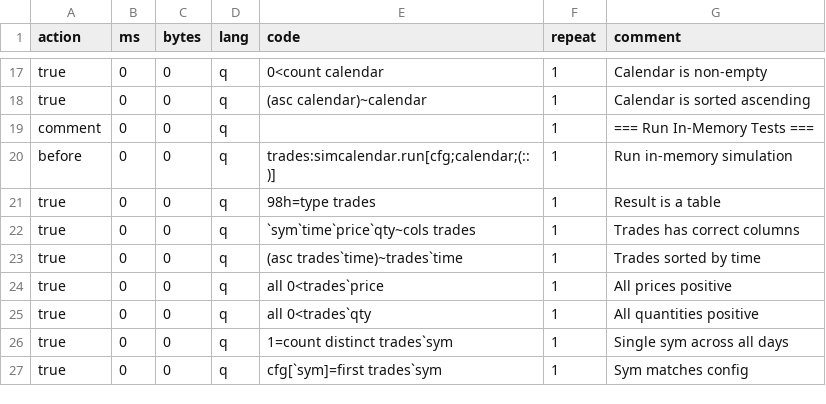
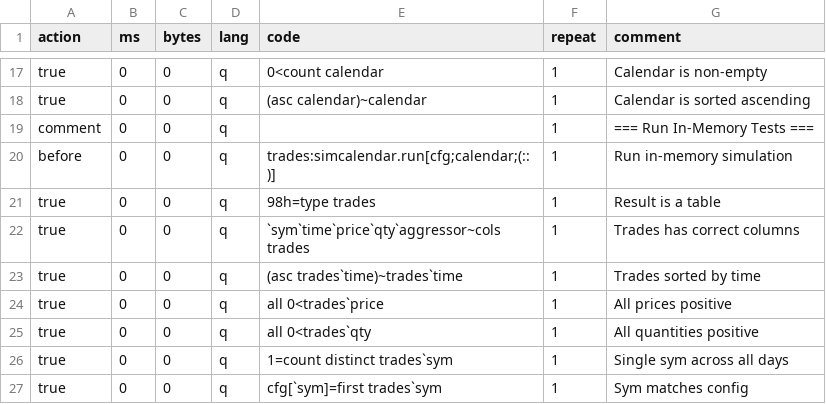
Before and after one commit to PhilSing24/kdbx-simtick, a CSV file: di/simcalendar/test.csv, drawn as a sheet; only a part is shown, gaps mark what is left out.

```diff
--- a/di/simcalendar/test.csv
+++ b/di/simcalendar/test.csv
@@ -21,3 +21,3 @@ before,0,0,q,trades:simcalendar.run[cfg;calendar;(::)],1,Run in-memory simulatio
 true,0,0,q,98h=type trades,1,Result is a table
-true,0,0,q,`sym`time`price`qty~cols trades,1,Trades has correct columns
+true,0,0,q,`sym`time`price`qty`aggressor~cols trades,1,Trades has correct columns
 true,0,0,q,(asc trades`time)~trades`time,1,Trades sorted by time
```
Also changed, not shown: di/simtick/presets.csv, di/simtick/test.csv, 3 other files.
